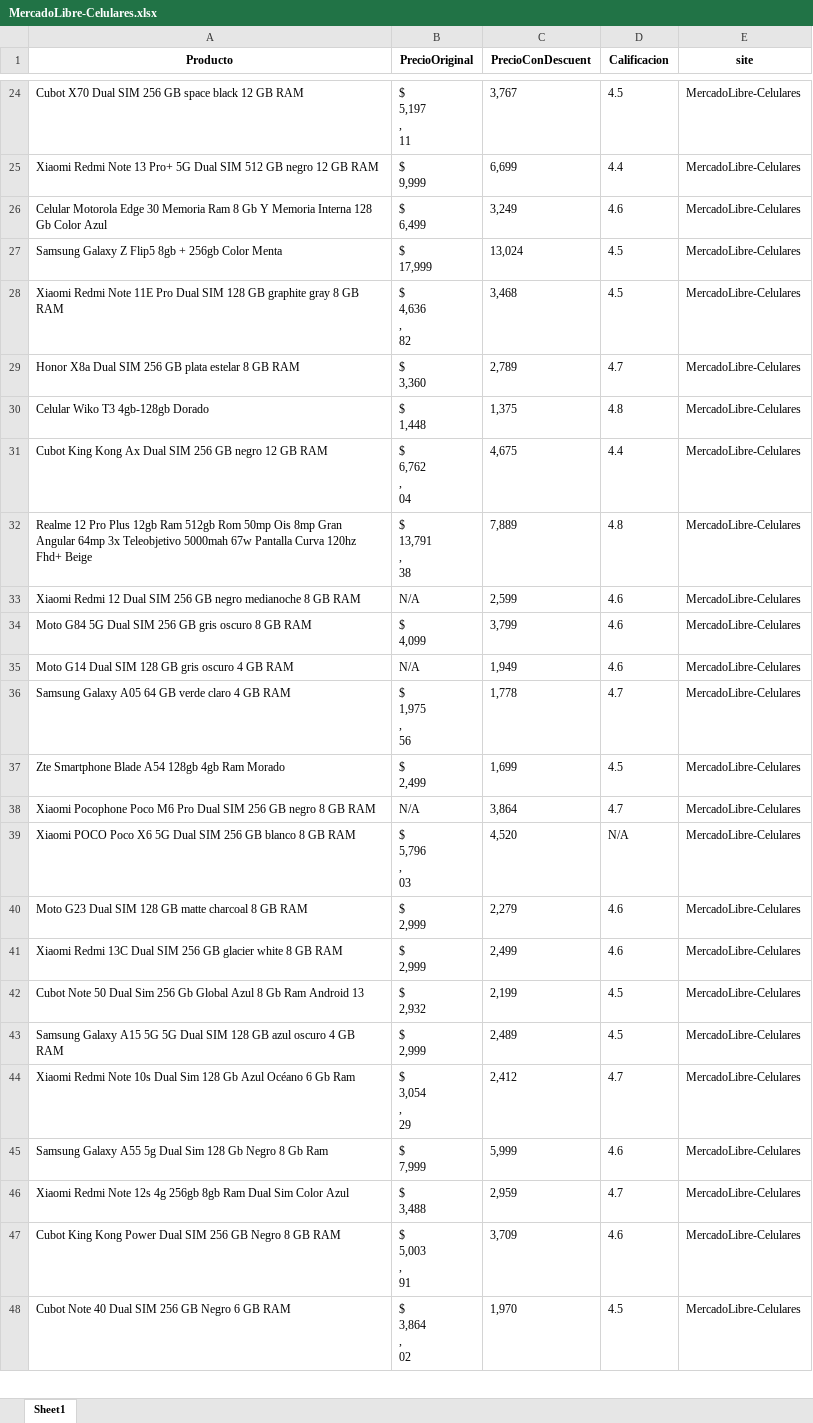
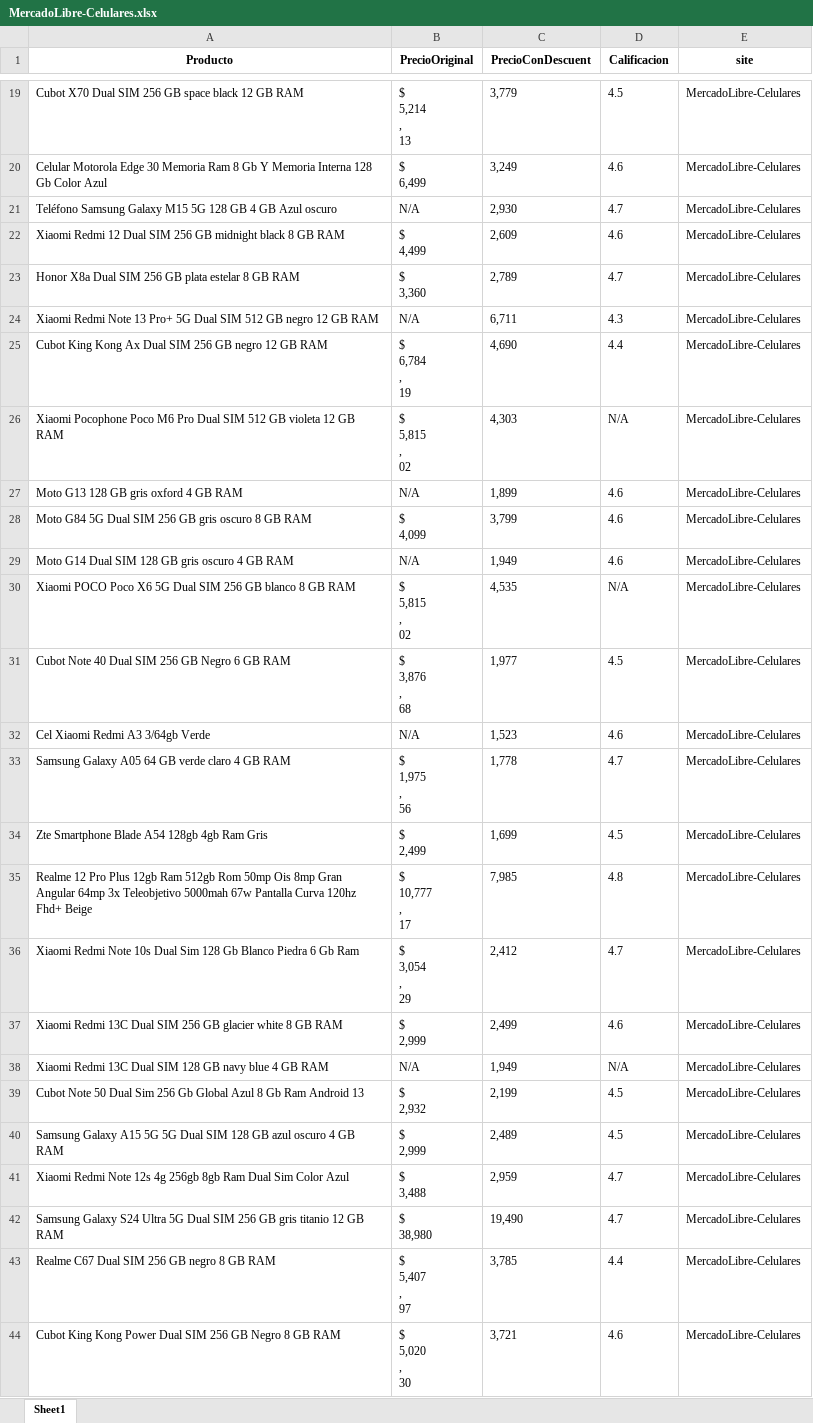
Before and after one commit to AbelardoReyes/AplicacionBusqueda, an Excel workbook: ArchivosExcel/MercadoLibre-Celulares.xlsx, sheet Sheet1, drawn as a sheet; only a part is shown, gaps mark what is left out; values as stored, in another font and other column widths than the file's, no borders; removed rows and columns are numbered as before the commit, all else as after; ↵ is a line break in a cell; the diff covers the shown part only; the diff names each change by its address in the sheet, - before the commit and + after, or states it on an @@ line.

```diff
--- a/ArchivosExcel/MercadoLibre-Celulares.xlsx (sheet Sheet1)
+++ b/ArchivosExcel/MercadoLibre-Celulares.xlsx (sheet Sheet1)
-B19 (PrecioOriginal): $ ↵ 5,197 ↵ , ↵ 11
+B19 (PrecioOriginal): $ ↵ 5,214 ↵ , ↵ 13
-C19 (PrecioConDescuent): 3,767
+C19 (PrecioConDescuent): 3,779
-row 25: Xiaomi Redmi Note 13 Pro+ 5G Dual SIM 512 GB negro 12 GB RAM | $ ↵ 9,999 | 6,699 | 4.4 | MercadoLibre-Celulares
-row 27: Samsung Galaxy Z Flip5 8gb + 256gb Color Menta | $ ↵ 17,999 | 13,024 | 4.5 | MercadoLibre-Celulares
-row 28: Xiaomi Redmi Note 11E Pro Dual SIM 128 GB graphite gray 8 GB RAM | $ ↵ 4,636 ↵ , ↵ 82 | 3,468 | 4.5 | MercadoLibre-Celulares
+row 21: Teléfono Samsung Galaxy M15 5G 128 GB 4 GB Azul oscuro | N/A | 2,930 | 4.7 | MercadoLibre-Celulares
+row 22: Xiaomi Redmi 12 Dual SIM 256 GB midnight black 8 GB RAM | $ ↵ 4,499 | 2,609 | 4.6 | MercadoLibre-Celulares
-row 30: Celular Wiko T3 4gb-128gb Dorado | $ ↵ 1,448 | 1,375 | 4.8 | MercadoLibre-Celulares
+row 24: Xiaomi Redmi Note 13 Pro+ 5G Dual SIM 512 GB negro 12 GB RAM | N/A | 6,711 | 4.3 | MercadoLibre-Celulares
-B25 (PrecioOriginal): $ ↵ 6,762 ↵ , ↵ 04
+B25 (PrecioOriginal): $ ↵ 6,784 ↵ , ↵ 19
-C25 (PrecioConDescuent): 4,675
+C25 (PrecioConDescuent): 4,690
-row 32: Realme 12 Pro Plus 12gb Ram 512gb Rom 50mp Ois 8mp Gran Angular 64mp 3x Teleobjetivo 5000mah 67w Pantalla Curva 120hz Fhd+ Beige | $ ↵ 13,791 ↵ , ↵ 38 | 7,889 | 4.8 | MercadoLibre-Celulares
+row 26: Xiaomi Pocophone Poco M6 Pro Dual SIM 512 GB violeta 12 GB RAM | $ ↵ 5,815 ↵ , ↵ 02 | 4,303 | N/A | MercadoLibre-Celulares
-A27 (Producto): Xiaomi Redmi 12 Dual SIM 256 GB negro medianoche 8 GB RAM
+A27 (Producto): Moto G13 128 GB gris oxford 4 GB RAM
-C27 (PrecioConDescuent): 2,599
+C27 (PrecioConDescuent): 1,899
+row 30: Xiaomi POCO Poco X6 5G Dual SIM 256 GB blanco 8 GB RAM | $ ↵ 5,815 ↵ , ↵ 02 | 4,535 | N/A | MercadoLibre-Celulares
+row 31: Cubot Note 40 Dual SIM 256 GB Negro 6 GB RAM | $ ↵ 3,876 ↵ , ↵ 68 | 1,977 | 4.5 | MercadoLibre-Celulares
+row 32: Cel Xiaomi Redmi A3 3/64gb Verde | N/A | 1,523 | 4.6 | MercadoLibre-Celulares
-A34 (Producto): Zte Smartphone Blade A54 128gb 4gb Ram Morado
+A34 (Producto): Zte Smartphone Blade A54 128gb 4gb Ram Gris
-row 38: Xiaomi Pocophone Poco M6 Pro Dual SIM 256 GB negro 8 GB RAM | N/A | 3,864 | 4.7 | MercadoLibre-Celulares
-row 39: Xiaomi POCO Poco X6 5G Dual SIM 256 GB blanco 8 GB RAM | $ ↵ 5,796 ↵ , ↵ 03 | 4,520 | N/A | MercadoLibre-Celulares
-row 40: Moto G23 Dual SIM 128 GB matte charcoal 8 GB RAM | $ ↵ 2,999 | 2,279 | 4.6 | MercadoLibre-Celulares
+row 35: Realme 12 Pro Plus 12gb Ram 512gb Rom 50mp Ois 8mp Gran Angular 64mp 3x Teleobjetivo 5000mah 67w Pantalla Curva 120hz Fhd+ Beige | $ ↵ 10,777 ↵ , ↵ 17 | 7,985 | 4.8 | MercadoLibre-Celulares
+row 36: Xiaomi Redmi Note 10s Dual Sim 128 Gb Blanco Piedra 6 Gb Ram | $ ↵ 3,054 ↵ , ↵ 29 | 2,412 | 4.7 | MercadoLibre-Celulares
+row 38: Xiaomi Redmi 13C Dual SIM 128 GB navy blue 4 GB RAM | N/A | 1,949 | N/A | MercadoLibre-Celulares
-row 44: Xiaomi Redmi Note 10s Dual Sim 128 Gb Azul Océano 6 Gb Ram | $ ↵ 3,054 ↵ , ↵ 29 | 2,412 | 4.7 | MercadoLibre-Celulares
-row 45: Samsung Galaxy A55 5g Dual Sim 128 Gb Negro 8 Gb Ram | $ ↵ 7,999 | 5,999 | 4.6 | MercadoLibre-Celulares
+row 42: Samsung Galaxy S24 Ultra 5G Dual SIM 256 GB gris titanio 12 GB RAM | $ ↵ 38,980 | 19,490 | 4.7 | MercadoLibre-Celulares
+row 43: Realme C67 Dual SIM 256 GB negro 8 GB RAM | $ ↵ 5,407 ↵ , ↵ 97 | 3,785 | 4.4 | MercadoLibre-Celulares
-B44 (PrecioOriginal): $ ↵ 5,003 ↵ , ↵ 91
+B44 (PrecioOriginal): $ ↵ 5,020 ↵ , ↵ 30
-C44 (PrecioConDescuent): 3,709
+C44 (PrecioConDescuent): 3,721
-row 48: Cubot Note 40 Dual SIM 256 GB Negro 6 GB RAM | $ ↵ 3,864 ↵ , ↵ 02 | 1,970 | 4.5 | MercadoLibre-Celulares
```
Also changed, not shown: 17 added rows, 18 removed rows, 2 moved rows and 12 edited cells elsewhere in this sheet, ArchivosExcel/Indeed-Programador.xlsx, ArchivosExcel/MercadoLibre-Laptops.xlsx, 9 other files.
